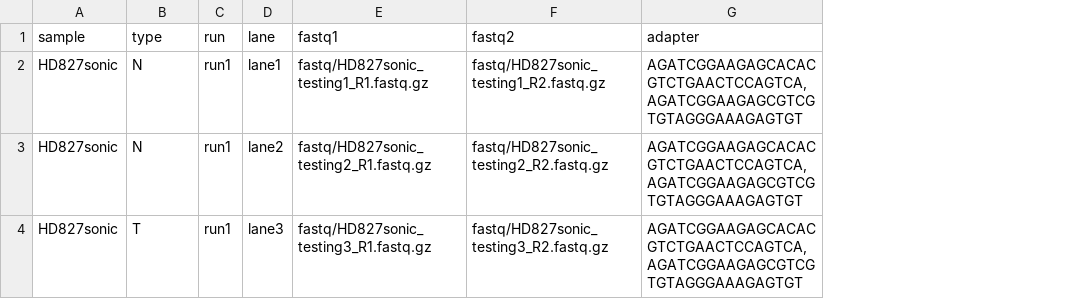
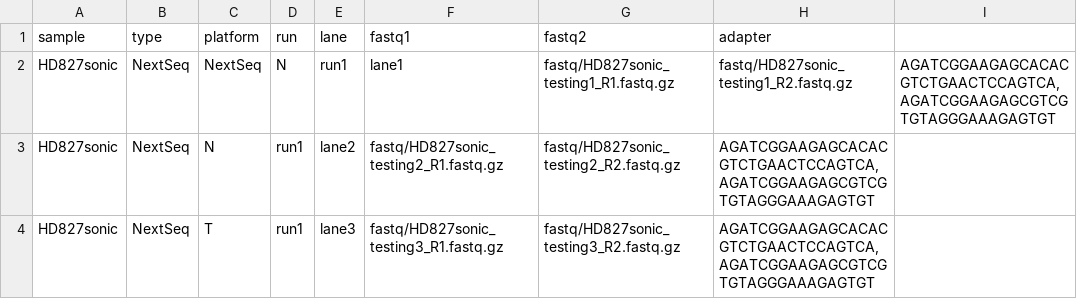
Before and after one commit to hydra-genetics/prealignment, a TSV file: .tests/integration/units.tsv, drawn as a sheet; removed rows and columns are numbered as before the commit, all else as after; the diff names each change by its address in the sheet, - before the commit and + after, or states it on an @@ line.

Commit message:
Update units.tsv

```diff
--- a/.tests/integration/units.tsv
+++ b/.tests/integration/units.tsv
+column C (platform), rows 3-4: N | T
+column I, empty
-row 2: HD827sonic | N | run1 | lane1 | fastq/HD827sonic_testing1_R1.fastq.gz | fastq/HD827sonic_testing1_R2.fastq.gz | AGATCGGAAGAGCACACGTCTGAACTCCAGTCA,AGATCGGAAGAGCGTCGTGTAGGGAAAGAGTGT
+row 2: HD827sonic | NextSeq | NextSeq | N | run1 | lane1 | fastq/HD827sonic_testing1_R1.fastq.gz | fastq/HD827sonic_testing1_R2.fastq.gz | AGATCGGAAGAGCACACGTCTGAACTCCAGTCA,AGATCGGAAGAGCGTCGTGTAGGGAAAGAGTGT
-B3 (type): N
+B3 (type): NextSeq
-B4 (type): T
+B4 (type): NextSeq
```
